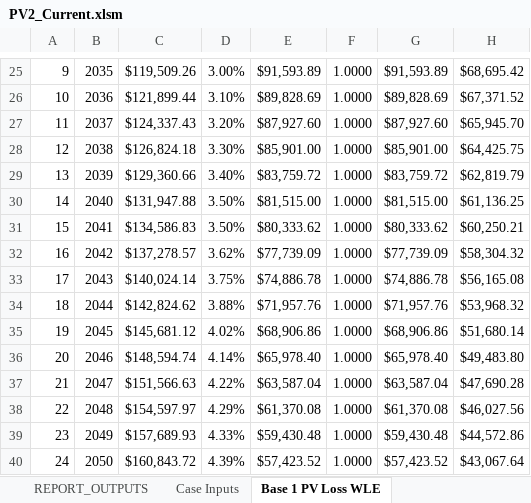
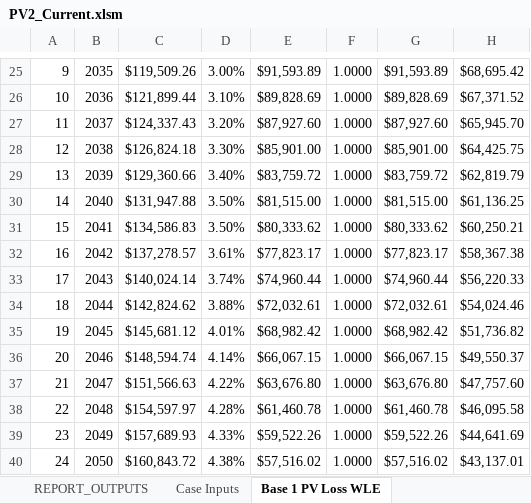
Before and after one commit to ebusseyst/EconAutomation-REP, an Excel workbook: EconAutomation/src/supporting_docs/econ_wb_templates/PV2_Current.xlsm, sheet Base 1 PV Loss WLE, drawn as a sheet; only a part is shown, gaps mark what is left out; values as stored, in another font and other column widths than the file's, no borders; the diff covers the shown part only; the diff names each change by its address in the sheet, - before the commit and + after, or states it on an @@ line.

```diff
--- a/EconAutomation/src/supporting_docs/econ_wb_templates/PV2_Current.xlsm (sheet Base 1 PV Loss WLE)
+++ b/EconAutomation/src/supporting_docs/econ_wb_templates/PV2_Current.xlsm (sheet Base 1 PV Loss WLE)
-D32: 3.62%
+D32: 3.61%
-E32: $77,739.09
+E32: $77,823.17
-G32: $77,739.09
+G32: $77,823.17
-H32: $58,304.32
+H32: $58,367.38
-D33: 3.75%
+D33: 3.74%
-E33: $74,886.78
+E33: $74,960.44
-G33: $74,886.78
+G33: $74,960.44
-H33: $56,165.08
+H33: $56,220.33
-E34: $71,957.76
+E34: $72,032.61
-G34: $71,957.76
+G34: $72,032.61
-H34: $53,968.32
+H34: $54,024.46
-D35: 4.02%
+D35: 4.01%
-E35: $68,906.86
+E35: $68,982.42
-G35: $68,906.86
+G35: $68,982.42
-H35: $51,680.14
+H35: $51,736.82
-E36: $65,978.40
+E36: $66,067.15
-G36: $65,978.40
+G36: $66,067.15
-H36: $49,483.80
+H36: $49,550.37
-E37: $63,587.04
+E37: $63,676.80
-G37: $63,587.04
+G37: $63,676.80
-H37: $47,690.28
+H37: $47,757.60
-D38: 4.29%
+D38: 4.28%
-E38: $61,370.08
+E38: $61,460.78
-G38: $61,370.08
+G38: $61,460.78
-H38: $46,027.56
+H38: $46,095.58
-E39: $59,430.48
+E39: $59,522.26
-G39: $59,430.48
+G39: $59,522.26
-H39: $44,572.86
+H39: $44,641.69
-D40: 4.39%
+D40: 4.38%
-E40: $57,423.52
+E40: $57,516.02
-G40: $57,423.52
+G40: $57,516.02
-H40: $43,067.64
+H40: $43,137.01
```
Also changed, not shown: 35 edited cells elsewhere in this sheet, sheet Discount Rates, sheet Credit 1 PV Loss to Age, sheet Credit 2 PV Loss To Age, sheet Credit 2 PV Loss WLE, sheet Credit 1 PV Loss WLE, sheet Base 2 PV Loss To Age, 7 more sheets, formulas that keep their value, charts or pictures, 1 other file.
